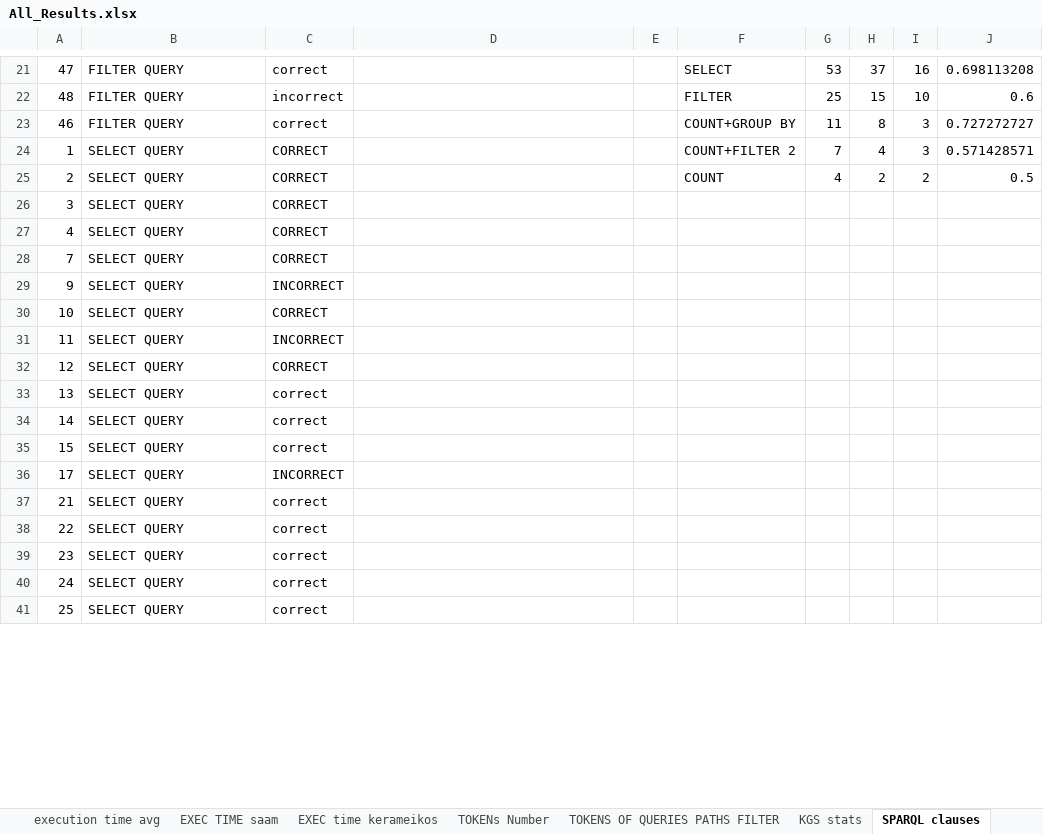
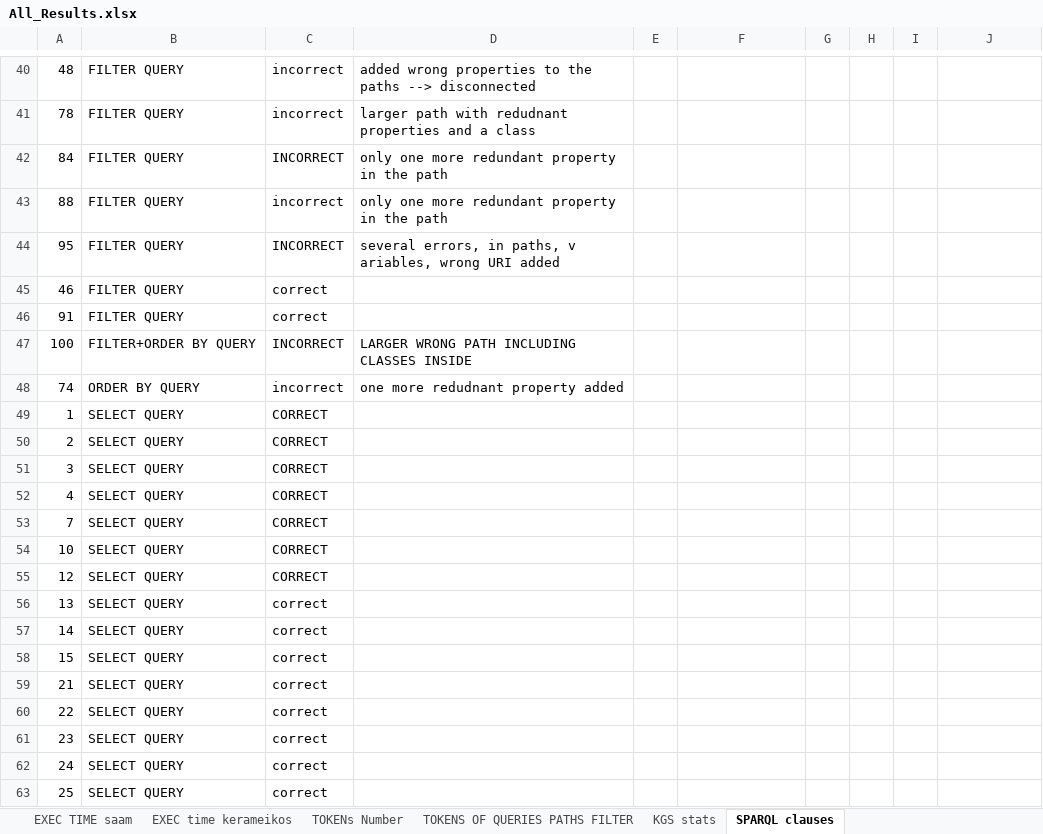
Before and after one commit to mountanton/CIDOC-QA-using-LLMs, an Excel workbook: Evaluation_Results_Excel/All_Results.xlsx, sheet SPARQL clauses, drawn as a sheet; only a part is shown, gaps mark what is left out; values as stored, in another font and other column widths than the file's, no borders; removed rows and columns are numbered as before the commit, all else as after; the diff covers the shown part only; the diff names each change by its address in the sheet, - before the commit and + after, or states it on an @@ line.

```diff
--- a/Evaluation_Results_Excel/All_Results.xlsx (sheet SPARQL clauses)
+++ b/Evaluation_Results_Excel/All_Results.xlsx (sheet SPARQL clauses)
-row 21: 47 | FILTER QUERY | correct |  |  | SELECT | 53 | 37 | 16 | 0.698113208
-D40: (empty)
+D40: added wrong properties to the paths --> disconnected
-F40: FILTER
+F40: (empty)
-G40: 25
+G40: (empty)
-H40: 15
+H40: (empty)
-I40: 10
+I40: (empty)
-J40: 0.6
+J40: (empty)
+row 41: 78 | FILTER QUERY | incorrect | larger path with redudnant properties and a class
+row 42: 84 | FILTER QUERY | INCORRECT | only one more redundant property in the path
+row 43: 88 | FILTER QUERY | incorrect | only one more redundant property in the path
+row 44: 95 | FILTER QUERY | INCORRECT | several errors, in paths, v ariables, wrong URI added
-F45: COUNT+GROUP BY
+F45: (empty)
-G45: 11
+G45: (empty)
-H45: 8
+H45: (empty)
-I45: 3
+I45: (empty)
-J45: 0.727272727
+J45: (empty)
@@ row 92 moved to row 46: 91 @@
+row 47: 100 | FILTER+ORDER BY QUERY | INCORRECT | LARGER WRONG PATH INCLUDING CLASSES INSIDE
+row 48: 74 | ORDER BY QUERY | incorrect | one more redudnant property added
-F49: COUNT+FILTER 2
+F49: (empty)
-G49: 7
+G49: (empty)
-H49: 4
+H49: (empty)
-I49: 3
+I49: (empty)
-J49: 0.571428571
+J49: (empty)
-F50: COUNT
+F50: (empty)
-G50: 4
+G50: (empty)
-H50: 2
+H50: (empty)
-I50: 2
+I50: (empty)
-J50: 0.5
+J50: (empty)
-row 29: 9 | SELECT QUERY | INCORRECT
-row 31: 11 | SELECT QUERY | INCORRECT
-row 36: 17 | SELECT QUERY | INCORRECT
```
Also changed, not shown: 30 added rows, 33 removed rows, 7 moved rows and 56 edited cells elsewhere in this sheet, sheet Kerameikos Rules - Two-stage f, sheet SAAM RULES - Two-stage filter, other sheet tabs, charts or pictures.
